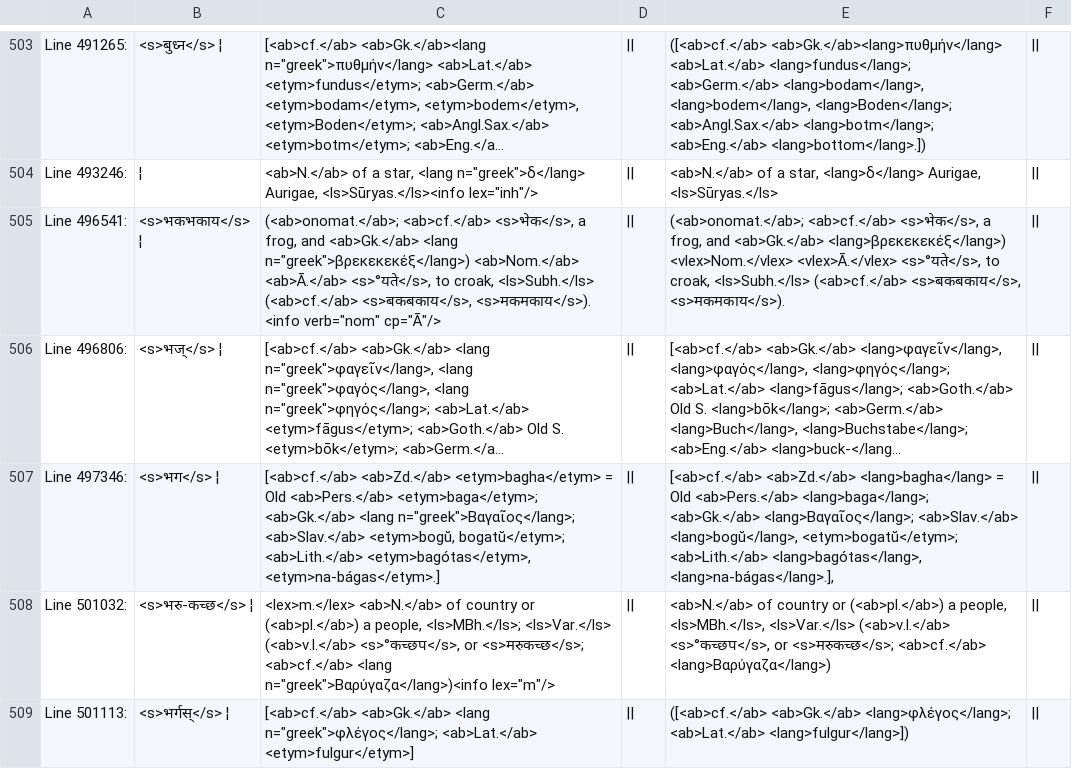
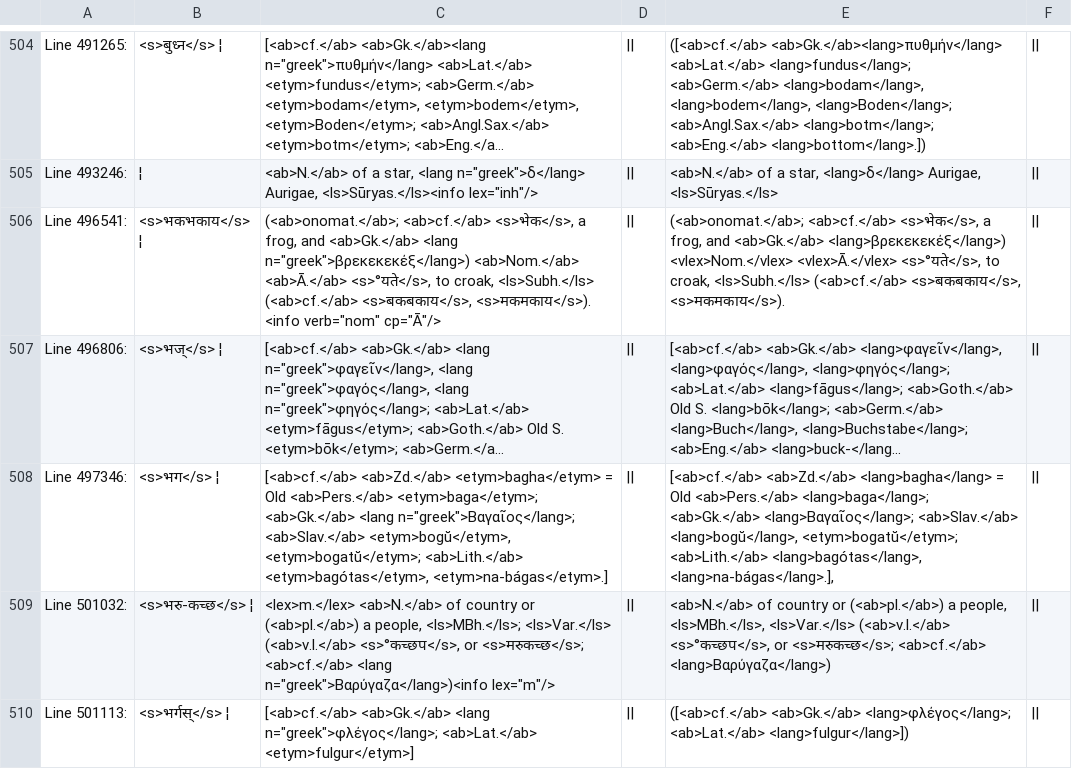
Before and after one commit to sanskrit-lexicon/MWS, a TSV file: CORRECTIONS_issue_362/ab_lang1.tsv, drawn as a sheet; only a part is shown, gaps mark what is left out; long unchanged cells end in …; addresses are those after the commit; the diff covers the shown part only; the diff names each change by its address in the sheet, - before the commit and + after, or states it on an @@ line.

```diff
--- a/CORRECTIONS_issue_362/ab_lang1.tsv
+++ b/CORRECTIONS_issue_362/ab_lang1.tsv
-C508: …n="greek">Βαγαῖος</lang>; <ab>Slav.</ab> <etym>bogŭ, bogatŭ</etym>; <ab>Lith.</ab> <etym>bagótas</etym>,…
+C508: …n="greek">Βαγαῖος</lang>; <ab>Slav.</ab> <etym>bogŭ</etym>, <etym>bogatŭ</etym>; <ab>Lith.</ab> <etym>bagótas</etym>,…
```
Also changed, not shown: 1 added row and 8 edited cells elsewhere in this file, 1 other file.
